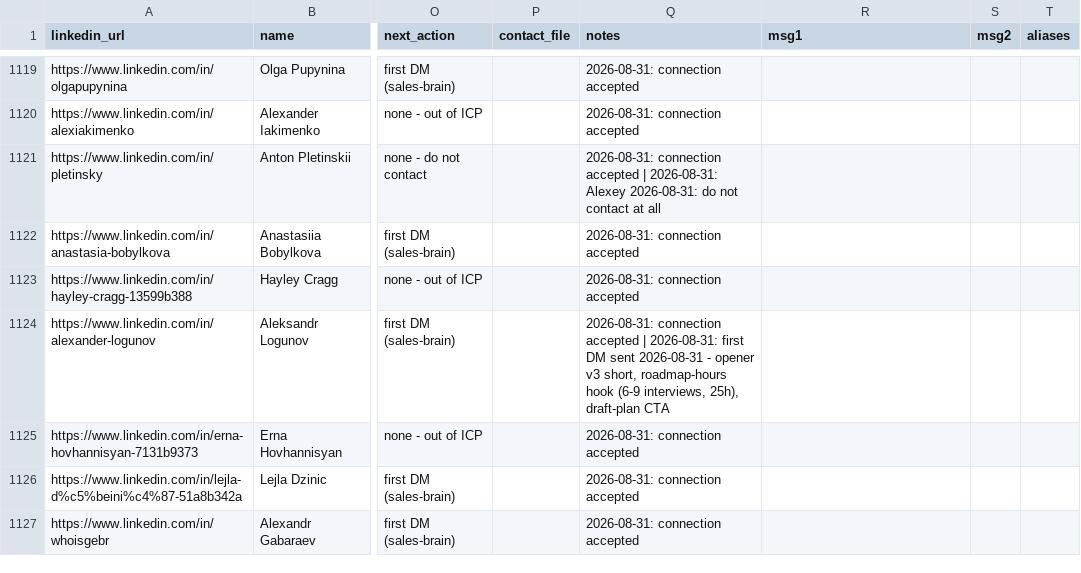
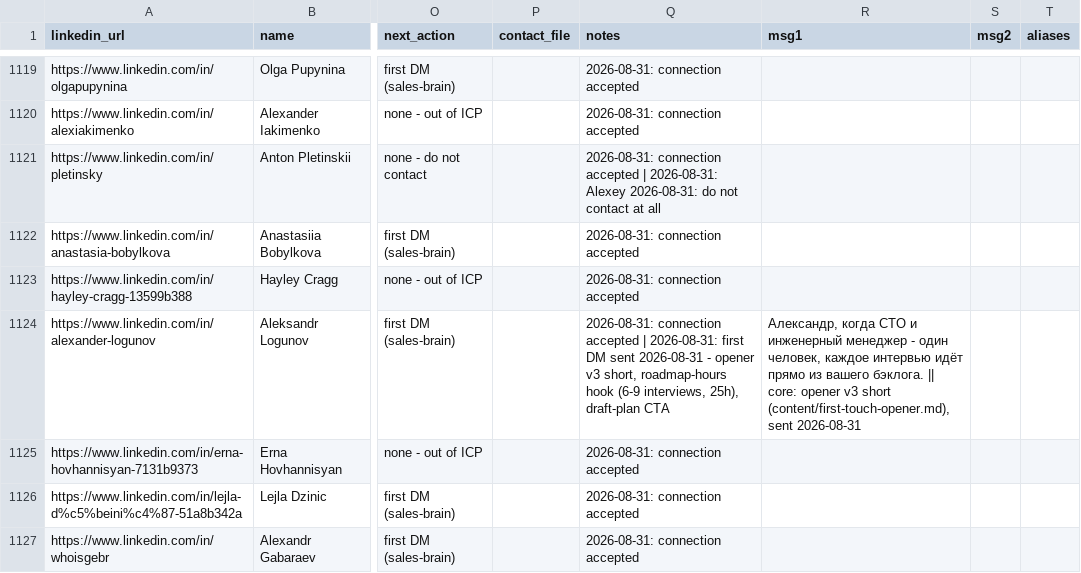
Before and after one commit to aborovkov/hiresignal_sales_brain, a CSV file: crm/leads.csv, drawn as a sheet; only a part is shown, gaps mark what is left out; the diff names each change by its address in the sheet, - before the commit and + after, or states it on an @@ line.

```diff
--- a/crm/leads.csv
+++ b/crm/leads.csv
-R1124 (msg1): (empty)
+R1124 (msg1): Александр, когда CTO и инженерный менеджер - один человек, каждое интервью идёт прямо из вашего бэклога. || core: opener v3 short (content/first-touch-opener.md), sent 2026-08-31
```
Also changed, not shown: crm/events.csv.
